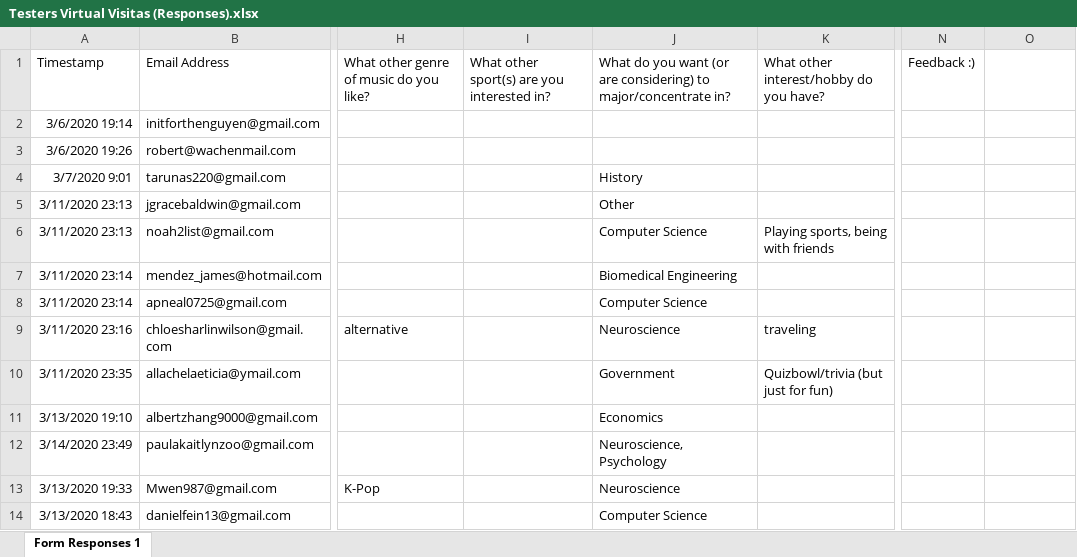
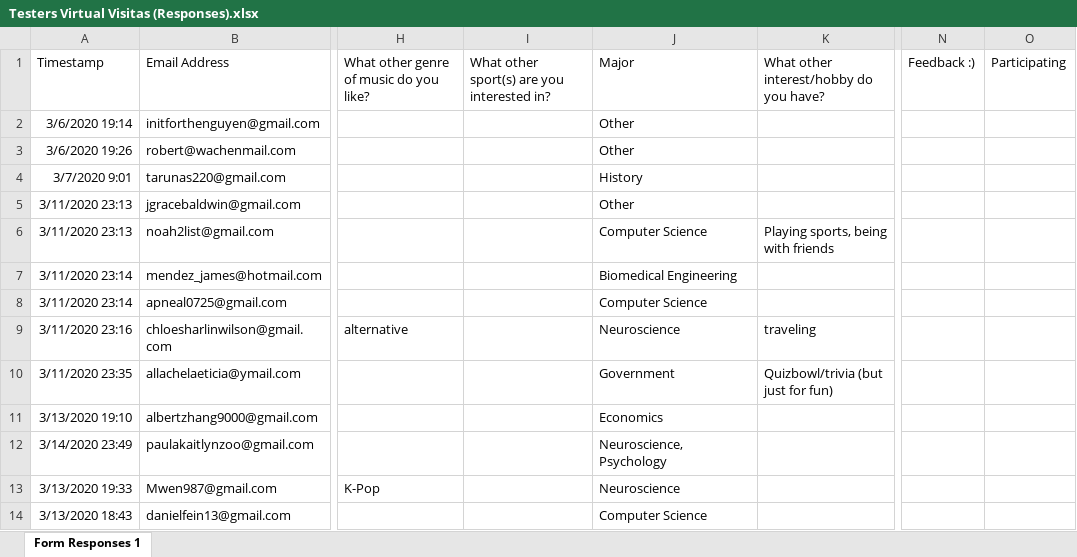
Before and after one commit to paulazoo/Admeeted-paula, an Excel workbook: Testers Virtual Visitas (Responses).xlsx, sheet Form Responses 1, drawn as a sheet; only a part is shown, gaps mark what is left out; values as stored, in another font and other column widths than the file's, no borders; the diff names each change by its address in the sheet, - before the commit and + after, or states it on an @@ line.

```diff
--- a/Testers Virtual Visitas (Responses).xlsx (sheet Form Responses 1)
+++ b/Testers Virtual Visitas (Responses).xlsx (sheet Form Responses 1)
-J1: What do you want (or are considering) to major/concentrate in?
+J1: Major
-O1: (empty)
+O1: Participating
-J2:J3: (empty)
+J2:J3: Other
```
Also changed, not shown: 3 other files.
